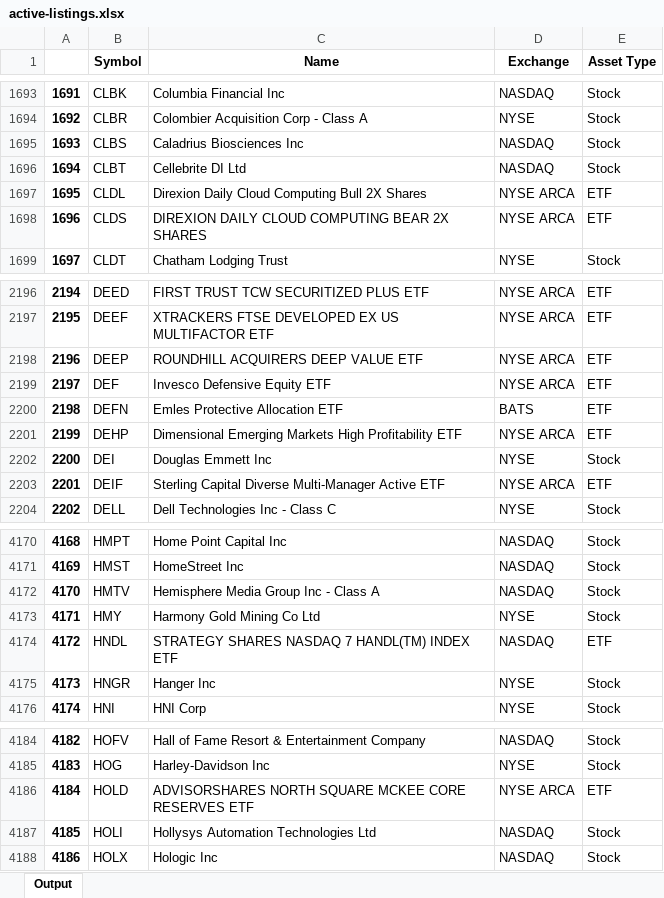
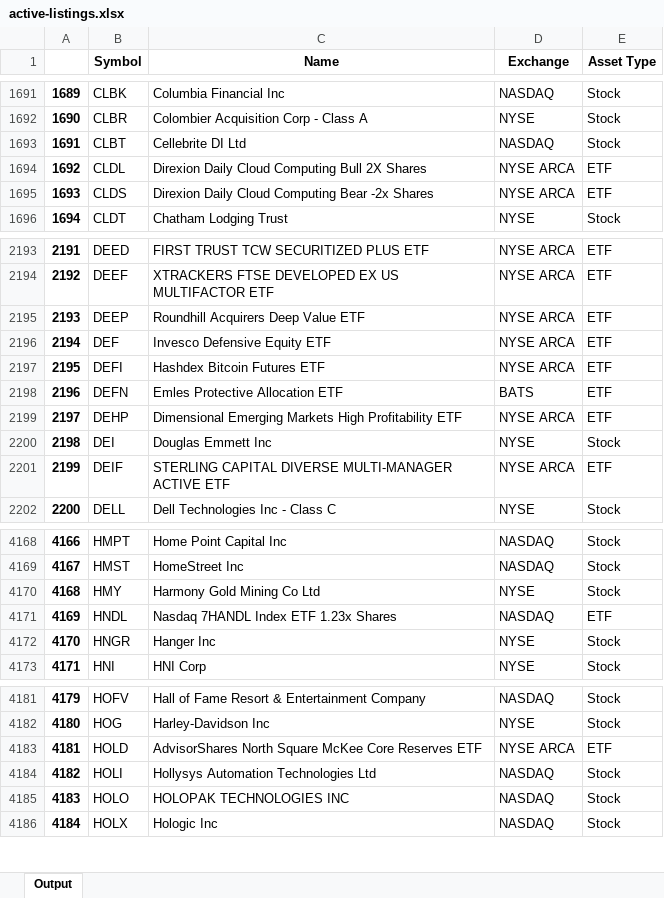
Before and after one commit to andrew-canaan/Fintech-Project, an Excel workbook: think tank/fundamentals/v1.1/active-listings.xlsx, sheet Output, drawn as a sheet; only a part is shown, gaps mark what is left out; values as stored, in another font and other column widths than the file's, no borders; removed rows and columns are numbered as before the commit, all else as after; the diff covers the shown part only; the diff names each change by its address in the sheet, - before the commit and + after, or states it on an @@ line.

```diff
--- a/think tank/fundamentals/v1.1/active-listings.xlsx (sheet Output)
+++ b/think tank/fundamentals/v1.1/active-listings.xlsx (sheet Output)
@@ column A renumbered from row 123 down @@
-row 1695: 1693 | CLBS | Caladrius Biosciences Inc | NASDAQ | Stock
-C1695 (Name): DIREXION DAILY CLOUD COMPUTING BEAR 2X SHARES
+C1695 (Name): Direxion Daily Cloud Computing Bear -2x Shares
-C2195 (Name): ROUNDHILL ACQUIRERS DEEP VALUE ETF
+C2195 (Name): Roundhill Acquirers Deep Value ETF
+row 2197: 2195 | DEFI | Hashdex Bitcoin Futures ETF | NYSE ARCA | ETF
-C2201 (Name): Sterling Capital Diverse Multi-Manager Active ETF
+C2201 (Name): STERLING CAPITAL DIVERSE MULTI-MANAGER ACTIVE ETF
-row 4172: 4170 | HMTV | Hemisphere Media Group Inc - Class A | NASDAQ | Stock
-C4171 (Name): STRATEGY SHARES NASDAQ 7 HANDL(TM) INDEX ETF
+C4171 (Name): Nasdaq 7HANDL Index ETF 1.23x Shares
-C4183 (Name): ADVISORSHARES NORTH SQUARE MCKEE CORE RESERVES ETF
+C4183 (Name): AdvisorShares North Square McKee Core Reserves ETF
+row 4185: 4183 | HOLO | HOLOPAK TECHNOLOGIES INC | NASDAQ | Stock
```
Also changed, not shown: 41 added rows, 15 removed rows and 188 edited cells elsewhere in this sheet, think tank/fundamentals/v1.1/company-overview-demo.xlsx, think tank/fundamentals/v1.1/daily-price-demo.xlsx, 2 other files.
